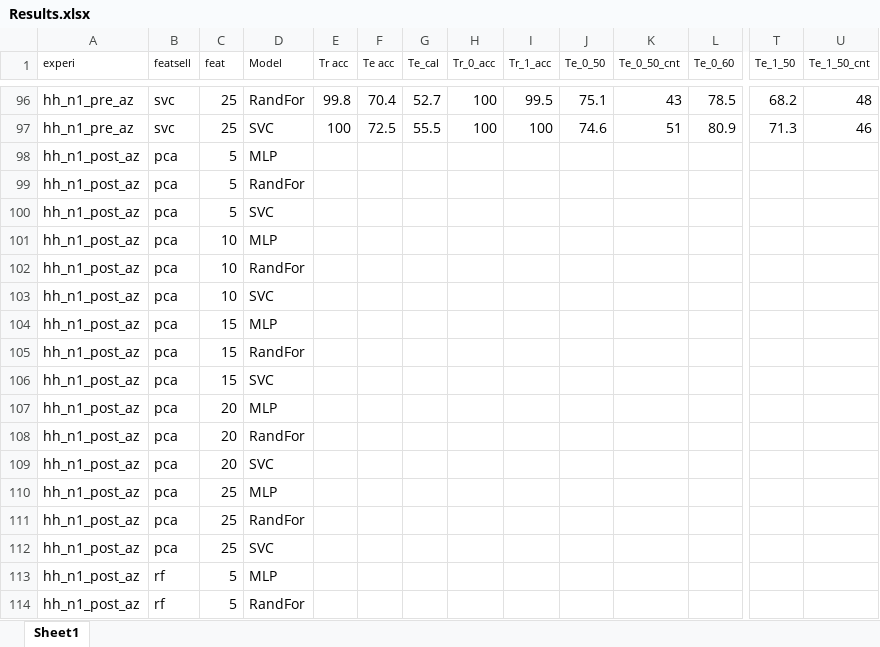
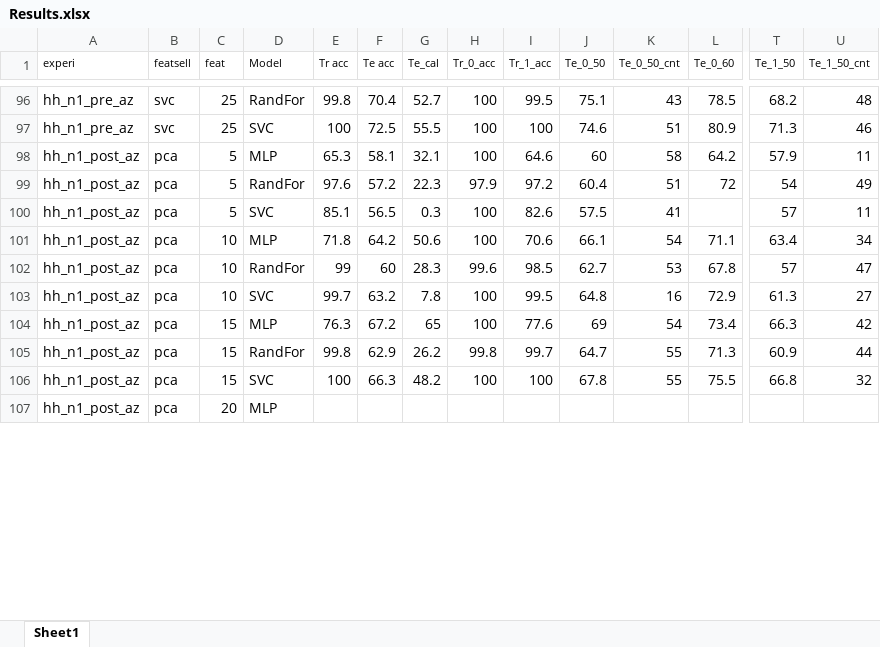
Before and after one commit to ai357060/model, an Excel workbook: Results.xlsx, sheet Sheet1, drawn as a sheet; only a part is shown, gaps mark what is left out; values as stored, in another font and other column widths than the file's, no borders; conditional formats not drawn; removed rows and columns are numbered as before the commit, all else as after; rows hold the shown columns only; the diff covers the shown part only; the diff names each change by its address in the sheet, - before the commit and + after, or states it on an @@ line.

```diff
--- a/Results.xlsx (sheet Sheet1)
+++ b/Results.xlsx (sheet Sheet1)
-row 98: hh_n1_post_az | pca | 5 | MLP
-row 99: hh_n1_post_az | pca | 5 | RandFor
+row 98: hh_n1_post_az | pca | 5 | MLP | 65.3 | 58.1 | 32.1 | 100 | 64.6 | 60 | 58 | 64.2 | 57.9 | 11
+row 99: hh_n1_post_az | pca | 5 | RandFor | 97.6 | 57.2 | 22.3 | 97.9 | 97.2 | 60.4 | 51 | 72 | 54 | 49
-E100 (Tr acc): (empty)
+E100 (Tr acc): 85.1
-F100 (Te acc): (empty)
+F100 (Te acc): 56.5
-G100 (Te_cal): (empty)
+G100 (Te_cal): 0.3
-H100 (Tr_0_acc): (empty)
+H100 (Tr_0_acc): 100
-I100 (Tr_1_acc): (empty)
+I100 (Tr_1_acc): 82.6
-J100 (Te_0_50): (empty)
+J100 (Te_0_50): 57.5
-K100 (Te_0_50_cnt): (empty)
+K100 (Te_0_50_cnt): 41
-T100 (Te_1_50): (empty)
+T100 (Te_1_50): 57
-U100 (Te_1_50_cnt): (empty)
+U100 (Te_1_50_cnt): 11
-row 101: hh_n1_post_az | pca | 10 | MLP
-row 102: hh_n1_post_az | pca | 10 | RandFor
-row 103: hh_n1_post_az | pca | 10 | SVC
-row 104: hh_n1_post_az | pca | 15 | MLP
-row 105: hh_n1_post_az | pca | 15 | RandFor
-row 106: hh_n1_post_az | pca | 15 | SVC
+row 101: hh_n1_post_az | pca | 10 | MLP | 71.8 | 64.2 | 50.6 | 100 | 70.6 | 66.1 | 54 | 71.1 | 63.4 | 34
+row 102: hh_n1_post_az | pca | 10 | RandFor | 99 | 60 | 28.3 | 99.6 | 98.5 | 62.7 | 53 | 67.8 | 57 | 47
+row 103: hh_n1_post_az | pca | 10 | SVC | 99.7 | 63.2 | 7.8 | 100 | 99.5 | 64.8 | 16 | 72.9 | 61.3 | 27
+row 104: hh_n1_post_az | pca | 15 | MLP | 76.3 | 67.2 | 65 | 100 | 77.6 | 69 | 54 | 73.4 | 66.3 | 42
+row 105: hh_n1_post_az | pca | 15 | RandFor | 99.8 | 62.9 | 26.2 | 99.8 | 99.7 | 64.7 | 55 | 71.3 | 60.9 | 44
+row 106: hh_n1_post_az | pca | 15 | SVC | 100 | 66.3 | 48.2 | 100 | 100 | 67.8 | 55 | 75.5 | 66.8 | 32
-row 108: hh_n1_post_az | pca | 20 | RandFor
-row 109: hh_n1_post_az | pca | 20 | SVC
-row 110: hh_n1_post_az | pca | 25 | MLP
-row 111: hh_n1_post_az | pca | 25 | RandFor
-row 112: hh_n1_post_az | pca | 25 | SVC
-row 113: hh_n1_post_az | rf | 5 | MLP
-row 114: hh_n1_post_az | rf | 5 | RandFor
```
Also changed, not shown: 35 added rows and 28 removed rows elsewhere in this sheet, 6 other files.
